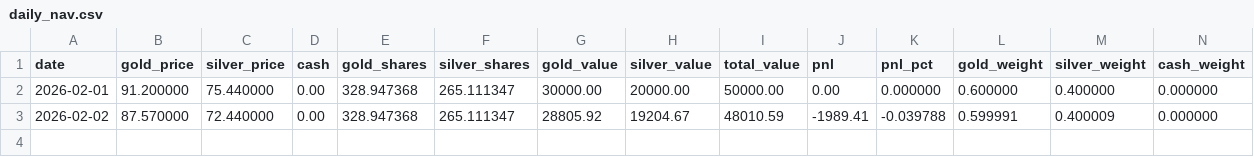
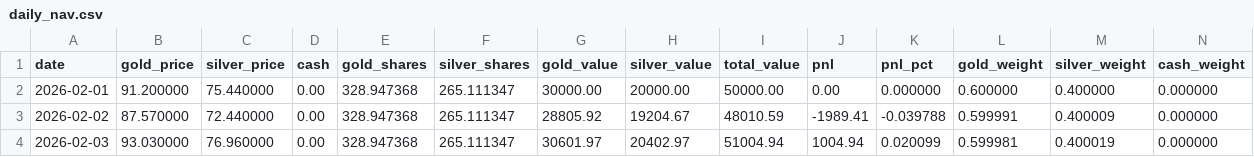
Before and after one commit to yiningl610/gold_silver_sim_project, a CSV file: data/daily_nav.csv, drawn as a sheet; the diff names each change by its address in the sheet, - before the commit and + after, or states it on an @@ line.

```diff
--- a/data/daily_nav.csv
+++ b/data/daily_nav.csv
+row 4: 2026-02-03 | 93.030000 | 76.960000 | 0.00 | 328.947368 | 265.111347 | 30601.97 | 20402.97 | 51004.94 | 1004.94 | 0.020099 | 0.599981 | 0.400019 | 0.000000
```
Also changed, not shown: 5 other files.
